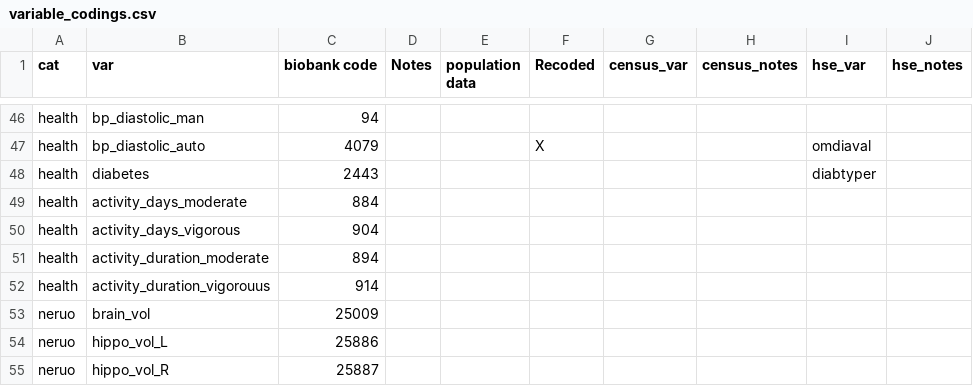
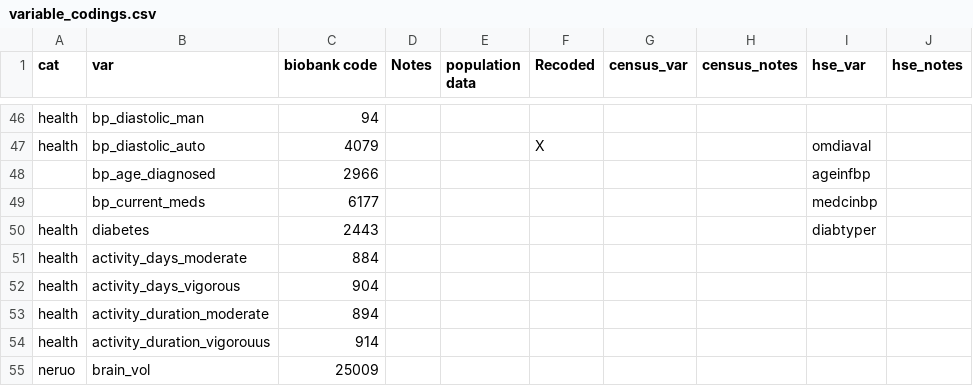
Before and after one commit to vcbradley/ukb-selection-bias, a CSV file: variable_codings.csv, drawn as a sheet; only a part is shown, gaps mark what is left out; the shorter side is filled out with more unchanged rows.

Commit message:
adding bp vars

```diff
--- a/variable_codings.csv
+++ b/variable_codings.csv
@@ -47,2 +47,4 @@ health,bp_diastolic_man,94,,,,,,,
 health,bp_diastolic_auto,4079,,,X,,,omdiaval,
+,bp_age_diagnosed,2966,,,,,,ageinfbp,
+,bp_current_meds,6177,,,,,,medcinbp,
 health,diabetes,2443,,,,,,diabtyper,
```
